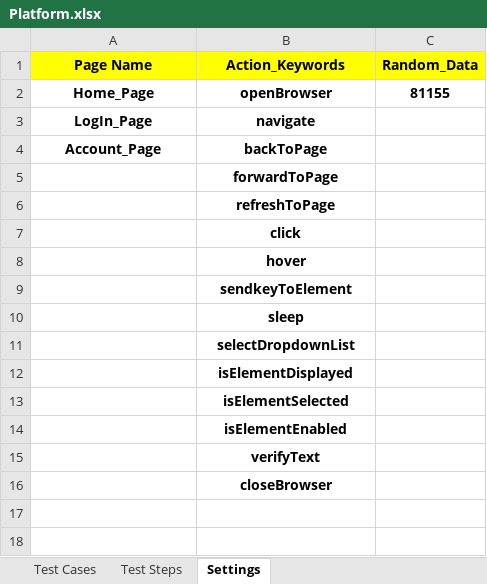
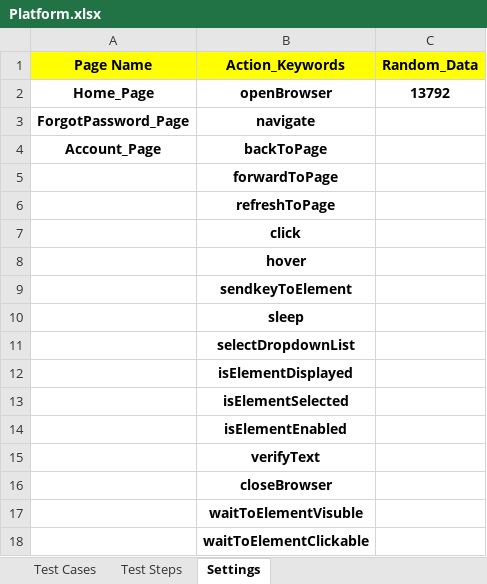
Before and after one commit to toanquoc0601/keyword-driven-framework, an Excel workbook: data/Platform.xlsx, sheet Settings, drawn as a sheet; values as stored, in another font and other column widths than the file's, no borders; the diff names each change by its address in the sheet, - before the commit and + after, or states it on an @@ line.

```diff
--- a/data/Platform.xlsx (sheet Settings)
+++ b/data/Platform.xlsx (sheet Settings)
-C2 (Random_Data): 81155
+C2 (Random_Data): 13792
-A3 (Page Name): LogIn_Page
+A3 (Page Name): ForgotPassword_Page
+row 17:  | waitToElementVisuble
+row 18:  | waitToElementClickable
```
Also changed, not shown: sheet Test Steps, sheet Test Cases, 3 other files.
